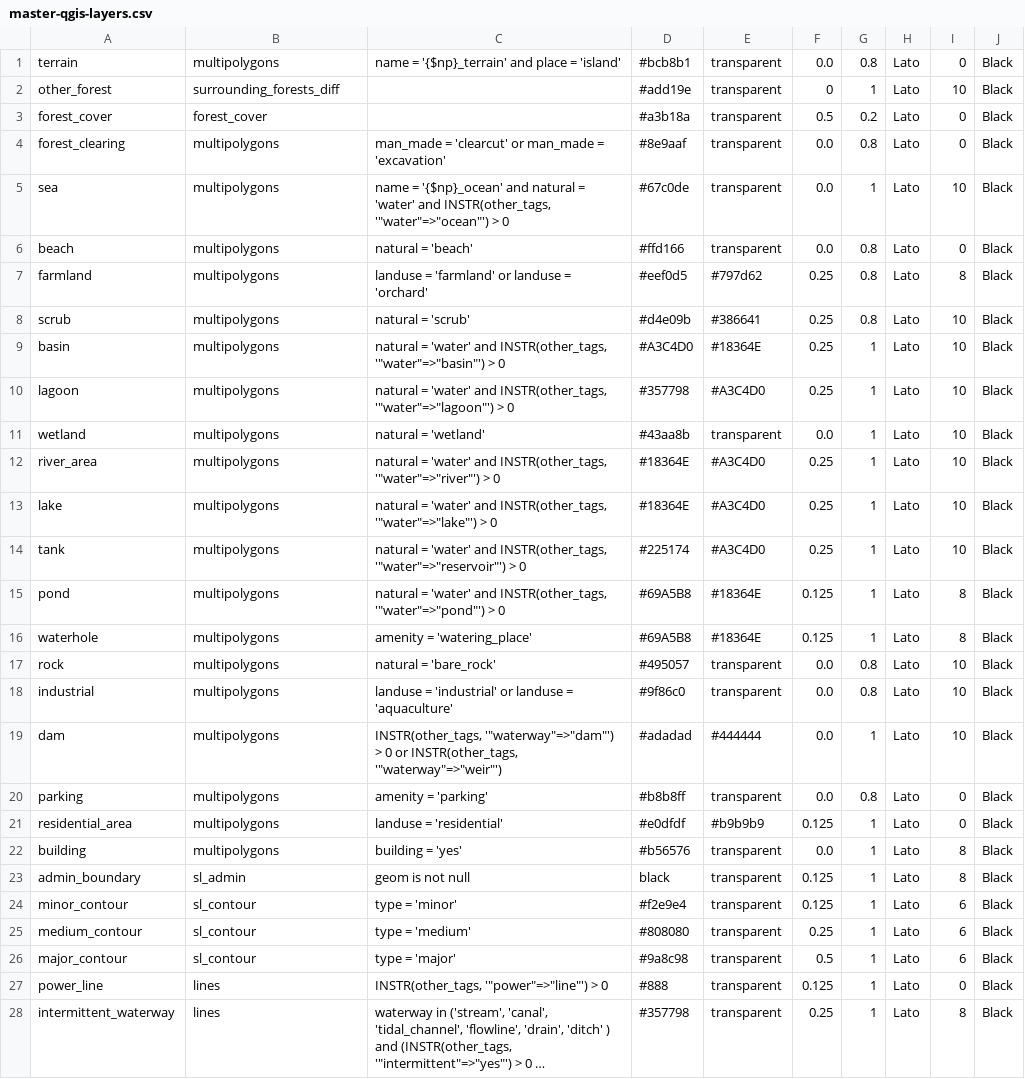
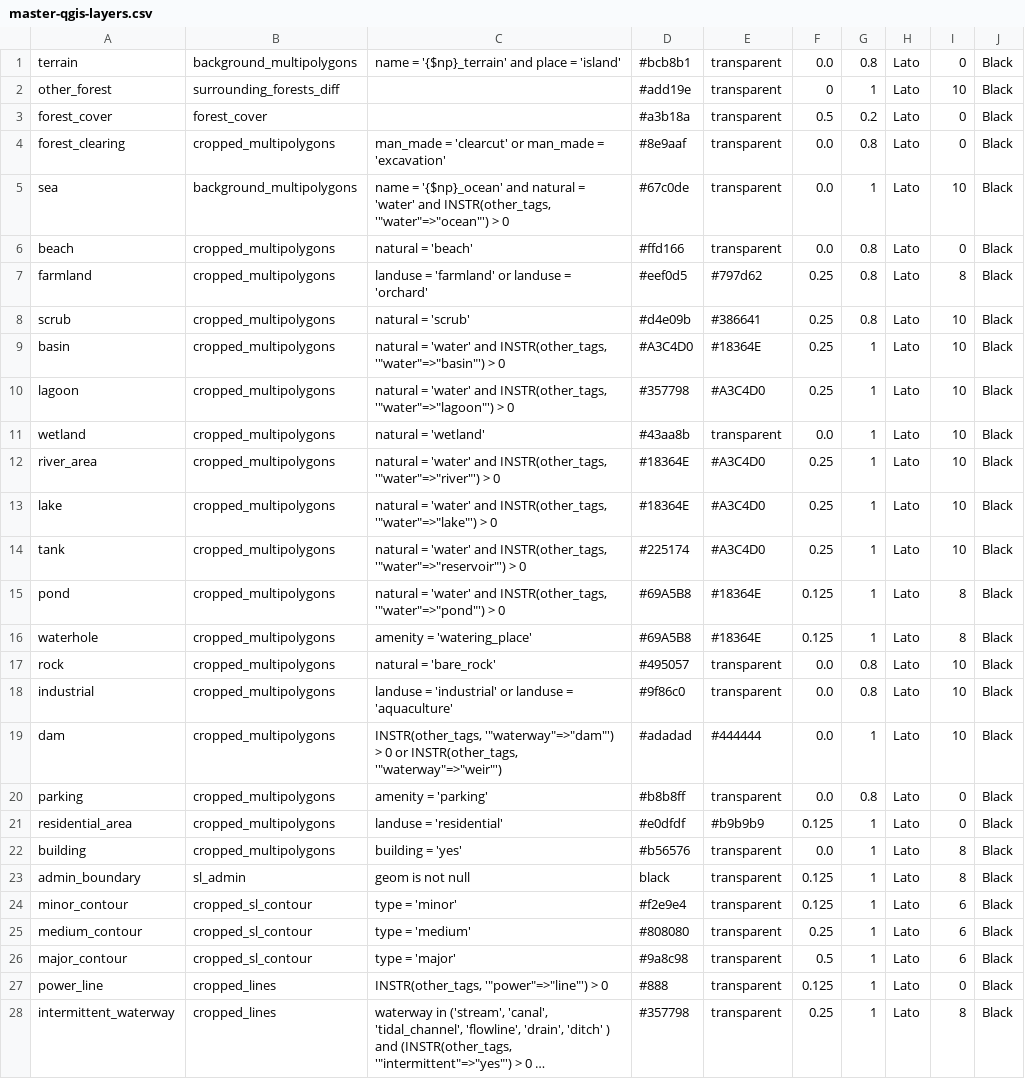
Before and after one commit to supunj/sl-np-mapping, a CSV file: qgis/layer/master-qgis-layers.csv, drawn as a sheet; only a part is shown; long unchanged cells end in …; the diff covers the shown part only; the diff names each change by its address in the sheet, - before the commit and + after, or states it on an @@ line.

```diff
--- a/qgis/layer/master-qgis-layers.csv
+++ b/qgis/layer/master-qgis-layers.csv
-B1: multipolygons
+B1: background_multipolygons
-B4: multipolygons
+B4: cropped_multipolygons
-B5: multipolygons
+B5: background_multipolygons
-B6:B22: multipolygons
+B6:B22: cropped_multipolygons
-B24:B26: sl_contour
+B24:B26: cropped_sl_contour
-B27:B28: lines
+B27:B28: cropped_lines
```
Also changed, not shown: 17 edited cells elsewhere in this file, 11 other files.
